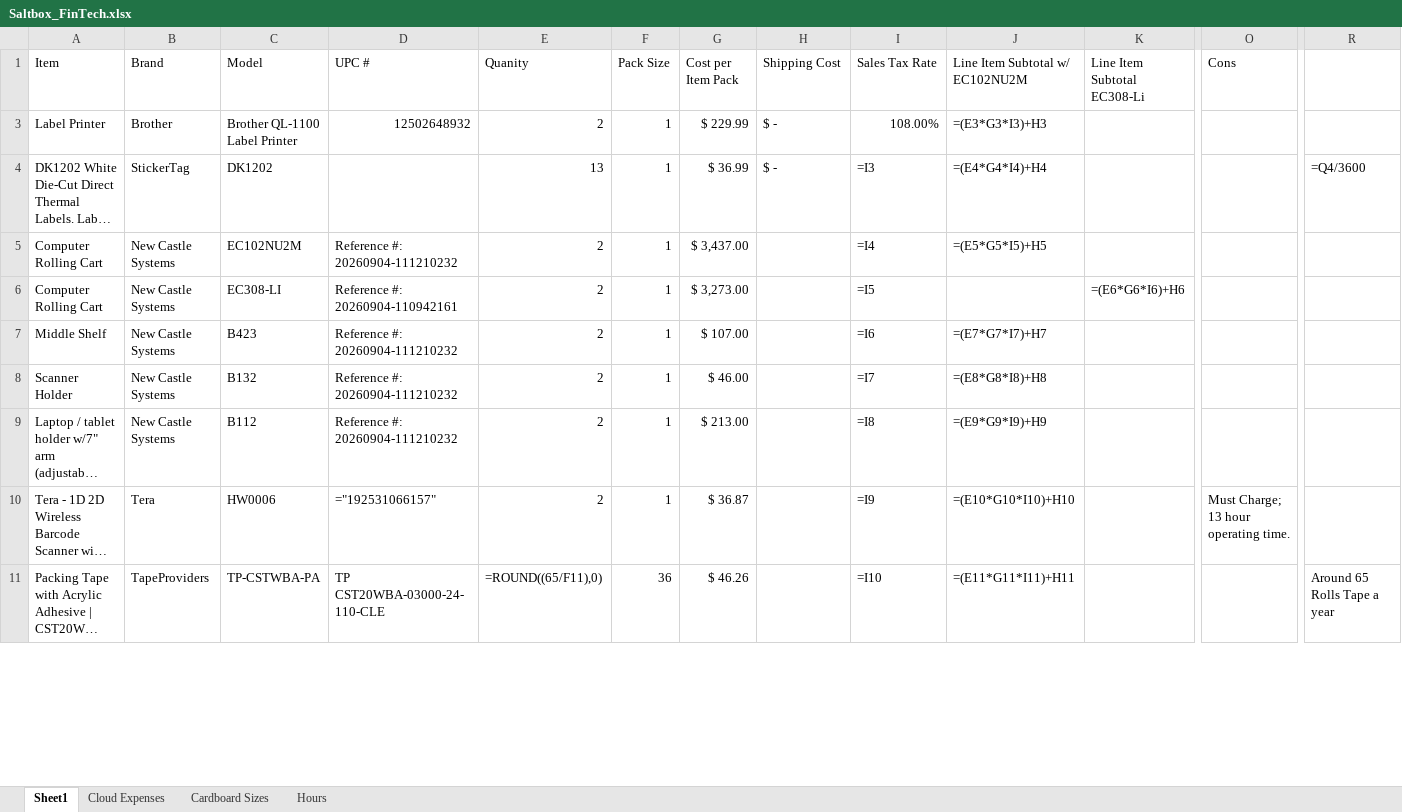
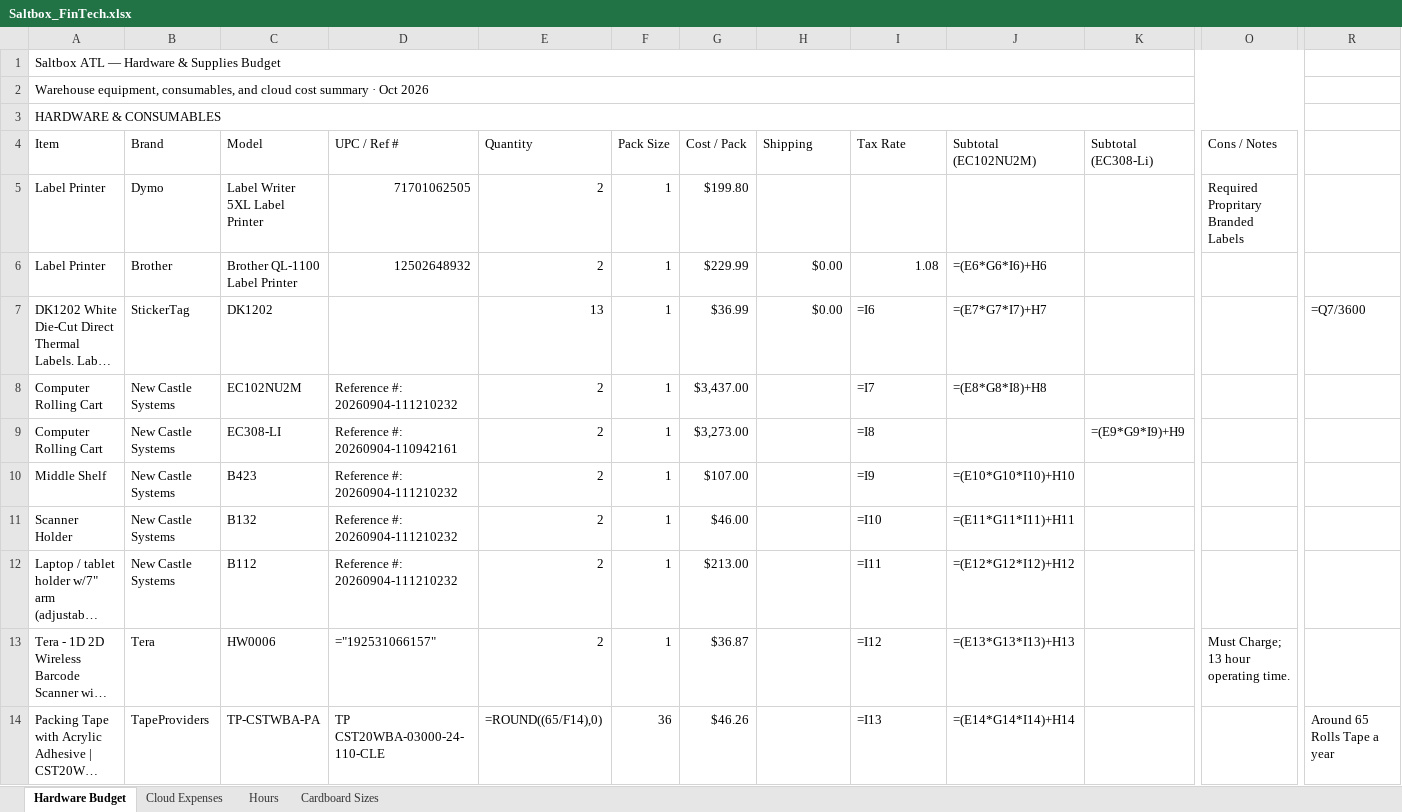
Before and after one commit to BinaryBitBytes/saltboxATL, an Excel workbook: budget/Saltbox_FinTech.xlsx, sheet Hardware Budget, drawn as a sheet; only a part is shown, gaps mark what is left out; long unchanged cells end in …; values as stored, in another font and other column widths than the file's, no cell formats; formulas without a stored value are shown as written; addresses are those after the commit; rows hold the shown columns only; the diff covers the shown part only; the diff names each change by its address in the sheet, - before the commit and + after, or states it on an @@ line.

```diff
--- a/budget/Saltbox_FinTech.xlsx (sheet Hardware Budget)
+++ b/budget/Saltbox_FinTech.xlsx (sheet Hardware Budget)
-sheet tab: Sheet1
+sheet tab: Hardware Budget
@@ sheet tab order changed: Hardware Budget | Cloud Expenses | Hours | Cardboard Sizes @@
+row 1: Saltbox ATL — Hardware & Supplies Budget
+row 2: Warehouse equipment, consumables, and cloud cost summary · Oct 2026
+row 3: HARDWARE & CONSUMABLES
-D4: UPC #
+D4: UPC / Ref #
-E4: Quanity
+E4: Quantity
-G4: Cost per Item Pack
+G4: Cost / Pack
-H4: Shipping Cost
+H4: Shipping
-I4: Sales Tax Rate
+I4: Tax Rate
-J4: Line Item Subtotal w/ EC102NU2M
+J4: Subtotal (EC102NU2M)
-K4: Line Item Subtotal EC308-Li
+K4: Subtotal (EC308-Li)
-O4: Cons
+O4: Cons / Notes
@@ row 5 unhidden: Label Printer | Dymo | Label Writer 5XL Label Printer | 71701062505 | 2 | 1 | $199.80 |  |  |  |  | Required Propritary Branded Labels @@
-G6 (Cost / Pack): $ 229.99
+G6 (Cost / Pack): $229.99
-H6:H7 (Shipping): $ -
+H6:H7 (Shipping): $0.00
-I6 (Tax Rate): 108.00%
+I6 (Tax Rate): 1.08
-J6 (Subtotal (EC102NU2M)): =(E3*G3*I3)+H3
+J6 (Subtotal (EC102NU2M)): =(E6*G6*I6)+H6
-G7 (Cost / Pack): $ 36.99
+G7 (Cost / Pack): $36.99
-I7 (Tax Rate): =I3
+I7 (Tax Rate): =I6
-J7 (Subtotal (EC102NU2M)): =(E4*G4*I4)+H4
+J7 (Subtotal (EC102NU2M)): =(E7*G7*I7)+H7
-R7: =Q4/3600
+R7: =Q7/3600
-G8 (Cost / Pack): $ 3,437.00
+G8 (Cost / Pack): $3,437.00
-I8 (Tax Rate): =I4
+I8 (Tax Rate): =I7
-J8 (Subtotal (EC102NU2M)): =(E5*G5*I5)+H5
+J8 (Subtotal (EC102NU2M)): =(E8*G8*I8)+H8
-G9 (Cost / Pack): $ 3,273.00
+G9 (Cost / Pack): $3,273.00
-I9 (Tax Rate): =I5
+I9 (Tax Rate): =I8
-K9 (Subtotal (EC308-Li)): =(E6*G6*I6)+H6
+K9 (Subtotal (EC308-Li)): =(E9*G9*I9)+H9
-G10 (Cost / Pack): $ 107.00
+G10 (Cost / Pack): $107.00
-I10 (Tax Rate): =I6
+I10 (Tax Rate): =I9
-J10 (Subtotal (EC102NU2M)): =(E7*G7*I7)+H7
+J10 (Subtotal (EC102NU2M)): =(E10*G10*I10)+H10
-G11 (Cost / Pack): $ 46.00
+G11 (Cost / Pack): $46.00
-I11 (Tax Rate): =I7
+I11 (Tax Rate): =I10
-J11 (Subtotal (EC102NU2M)): =(E8*G8*I8)+H8
+J11 (Subtotal (EC102NU2M)): =(E11*G11*I11)+H11
-G12 (Cost / Pack): $ 213.00
+G12 (Cost / Pack): $213.00
-I12 (Tax Rate): =I8
+I12 (Tax Rate): =I11
-J12 (Subtotal (EC102NU2M)): =(E9*G9*I9)+H9
+J12 (Subtotal (EC102NU2M)): =(E12*G12*I12)+H12
-G13 (Cost / Pack): $ 36.87
+G13 (Cost / Pack): $36.87
-I13 (Tax Rate): =I9
+I13 (Tax Rate): =I12
-J13 (Subtotal (EC102NU2M)): =(E10*G10*I10)+H10
+J13 (Subtotal (EC102NU2M)): =(E13*G13*I13)+H13
-E14 (Quantity): =ROUND((65/F11),0)
+E14 (Quantity): =ROUND((65/F14),0)
-G14 (Cost / Pack): $ 46.26
+G14 (Cost / Pack): $46.26
-I14 (Tax Rate): =I10
+I14 (Tax Rate): =I13
-J14 (Subtotal (EC102NU2M)): =(E11*G11*I11)+H11
+J14 (Subtotal (EC102NU2M)): =(E14*G14*I14)+H14
```
Also changed, not shown: 6 added rows, 30 removed rows, 16 edited cells and merged cells elsewhere in this sheet, sheet Cloud Expenses, sheet Cardboard Sizes, sheet Hours, cell formats, hidden cells.
